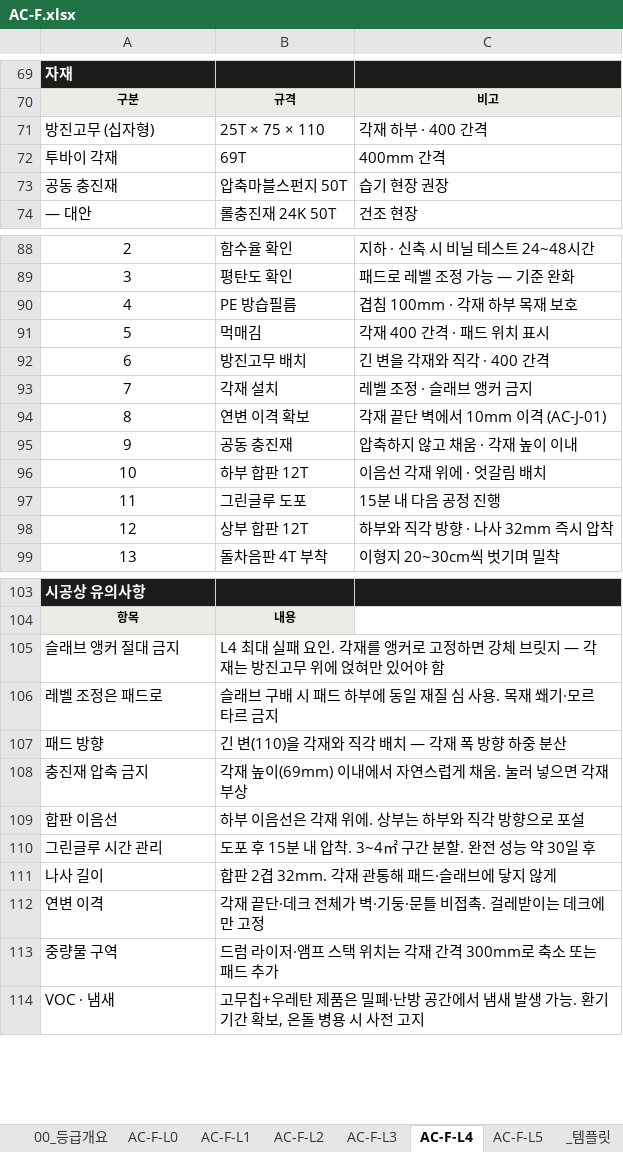
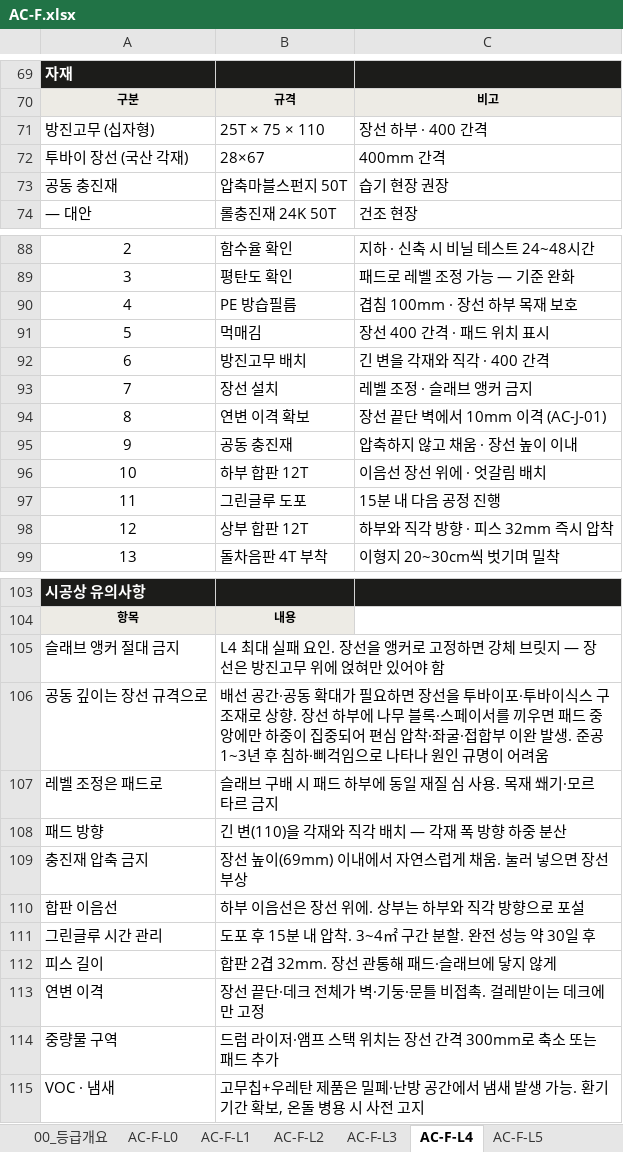
Before and after one commit to kangbangyong/acoustic, an Excel workbook: xlsx/AC-F.xlsx, sheet AC-F-L4, drawn as a sheet; only a part is shown, gaps mark what is left out; values as stored, in another font and other column widths than the file's, no borders; addresses are those after the commit; the diff covers the shown part only; the diff names each change by its address in the sheet, - before the commit and + after, or states it on an @@ line.

```diff
--- a/xlsx/AC-F.xlsx (sheet AC-F-L4)
+++ b/xlsx/AC-F.xlsx (sheet AC-F-L4)
@@ column A renumbered between rows 30 and 126 @@
-C71: 각재 하부 · 400 간격
+C71: 장선 하부 · 400 간격
-B72: 69T
+B72: 28×67
-C90: 겹침 100mm · 각재 하부 목재 보호
+C90: 겹침 100mm · 장선 하부 목재 보호
-C91: 각재 400 간격 · 패드 위치 표시
+C91: 장선 400 간격 · 패드 위치 표시
-B93: 각재 설치
+B93: 장선 설치
-C94: 각재 끝단 벽에서 10mm 이격 (AC-J-01)
+C94: 장선 끝단 벽에서 10mm 이격 (AC-J-01)
-C95: 압축하지 않고 채움 · 각재 높이 이내
+C95: 압축하지 않고 채움 · 장선 높이 이내
-C96: 이음선 각재 위에 · 엇갈림 배치
+C96: 이음선 장선 위에 · 엇갈림 배치
-C98: 하부와 직각 방향 · 나사 32mm 즉시 압착
+C98: 하부와 직각 방향 · 피스 32mm 즉시 압착
-B105: …요인. 각재를 앵커로 고정하면 강체 브릿지 — 각재는 방진고…
+B105: …요인. 장선을 앵커로 고정하면 강체 브릿지 — 장선은 방진고…
+row 106: 공동 깊이는 장선 규격으로 | 배선 공간·공동 확대가 필요하면 장선을 투바이포·투바이식스 구조재로 상향. 장선 하부에 나무 블록·스페이서를 끼우면 패드 중앙에만 하중이 집중되어 편심 압착·좌굴·접합부 이완 발생. 준공 1~3년 후 침하·삐걱임으로 나타나 원인 규명이 어려움
-B109: 각재 높이(69mm) 이내에서 자연스럽게 채움. 눌러 넣으면 각재 부상
+B109: 장선 높이(69mm) 이내에서 자연스럽게 채움. 눌러 넣으면 장선 부상
-B110: 하부 이음선은 각재 위에. 상부는 하부와 직각 방향으로 포설
+B110: 하부 이음선은 장선 위에. 상부는 하부와 직각 방향으로 포설
-B112: 합판 2겹 32mm. 각재 관통해 패드·슬래브에 닿지 않게
+B112: 합판 2겹 32mm. 장선 관통해 패드·슬래브에 닿지 않게
-B113: 각재 끝단·데크 전체가 벽·기둥·문틀 비접촉. 걸레받이는 데크에만 고정
+B113: 장선 끝단·데크 전체가 벽·기둥·문틀 비접촉. 걸레받이는 데크에만 고정
-B114: 드럼 라이저·앰프 스택 위치는 각재 간격 300mm로 축소 또는 패드 추가
+B114: 드럼 라이저·앰프 스택 위치는 장선 간격 300mm로 축소 또는 패드 추가
```
Also changed, not shown: 1 added row and 7 edited cells elsewhere in this sheet, sheet 99_코드체계, sheet AC-F-L5, sheet 00_등급개요, sheet AC-F-L1, sheet AC-F-L2, sheet AC-F-L3, other sheet tabs, xlsx/AC-C.xlsx, xlsx/AC-W.xlsx, 36 other files.
